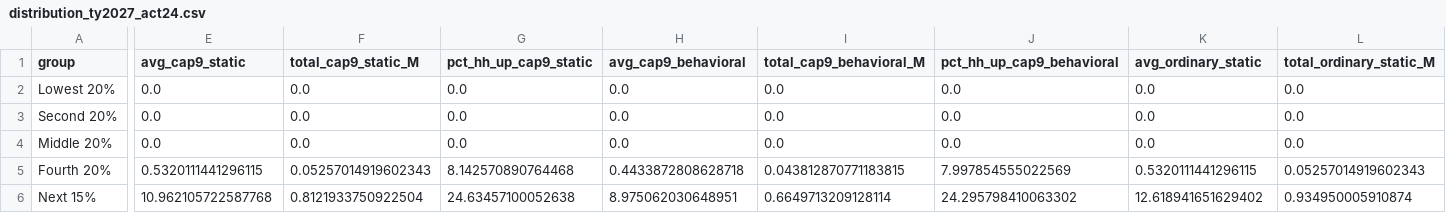
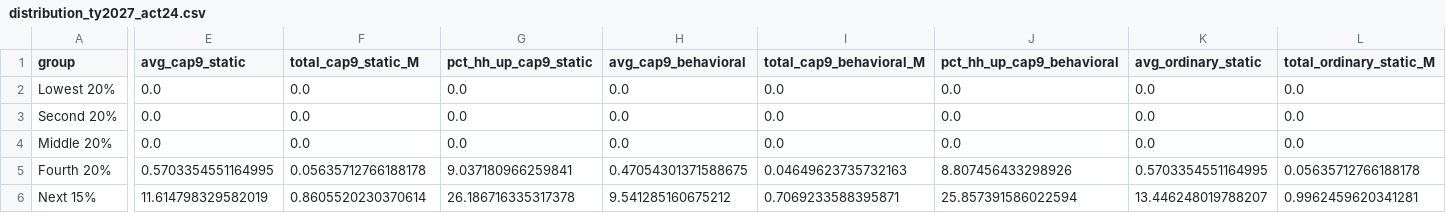
Before and after one commit to Hawaii-Appleseed/Census-Forecaster, a CSV file: site/data/capital-gains/distribution_ty2027_act24.csv, drawn as a sheet; only a part is shown, gaps mark what is left out; the diff covers the shown part only; the diff names each change by its address in the sheet, - before the commit and + after, or states it on an @@ line.

```diff
--- a/site/data/capital-gains/distribution_ty2027_act24.csv
+++ b/site/data/capital-gains/distribution_ty2027_act24.csv
-E5 (avg_cap9_static): 0.5320111441296115
+E5 (avg_cap9_static): 0.5703354551164995
-F5 (total_cap9_static_M): 0.05257014919602343
+F5 (total_cap9_static_M): 0.05635712766188178
-G5 (pct_hh_up_cap9_static): 8.142570890764468
+G5 (pct_hh_up_cap9_static): 9.037180966259841
-H5 (avg_cap9_behavioral): 0.4433872808628718
+H5 (avg_cap9_behavioral): 0.47054301371588675
-I5 (total_cap9_behavioral_M): 0.043812870771183815
+I5 (total_cap9_behavioral_M): 0.04649623735732163
-J5 (pct_hh_up_cap9_behavioral): 7.997854555022569
+J5 (pct_hh_up_cap9_behavioral): 8.807456433298926
-K5 (avg_ordinary_static): 0.5320111441296115
+K5 (avg_ordinary_static): 0.5703354551164995
-L5 (total_ordinary_static_M): 0.05257014919602343
+L5 (total_ordinary_static_M): 0.05635712766188178
-E6 (avg_cap9_static): 10.962105722587768
+E6 (avg_cap9_static): 11.614798329582019
-F6 (total_cap9_static_M): 0.8121933750922504
+F6 (total_cap9_static_M): 0.8605520230370614
-G6 (pct_hh_up_cap9_static): 24.63457100052638
+G6 (pct_hh_up_cap9_static): 26.186716335317378
-H6 (avg_cap9_behavioral): 8.975062030648951
+H6 (avg_cap9_behavioral): 9.541285160675212
-I6 (total_cap9_behavioral_M): 0.6649713209128114
+I6 (total_cap9_behavioral_M): 0.7069233588395871
-J6 (pct_hh_up_cap9_behavioral): 24.295798410063302
+J6 (pct_hh_up_cap9_behavioral): 25.857391586022594
-K6 (avg_ordinary_static): 12.618941651629402
+K6 (avg_ordinary_static): 13.446248019788207
-L6 (total_ordinary_static_M): 0.934950005910874
+L6 (total_ordinary_static_M): 0.9962459620341281
```
Also changed, not shown: 48 edited cells elsewhere in this file, site/data/act-24/distribution_income_class.csv, site/data/act-24/distribution_quintile.csv, 25 other files.
